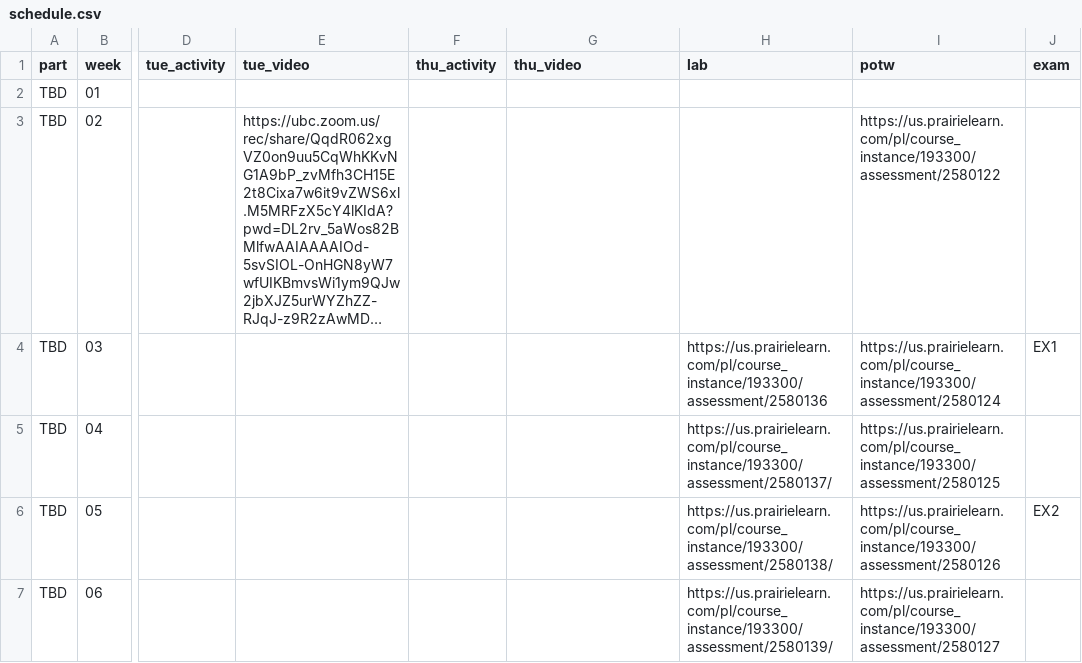
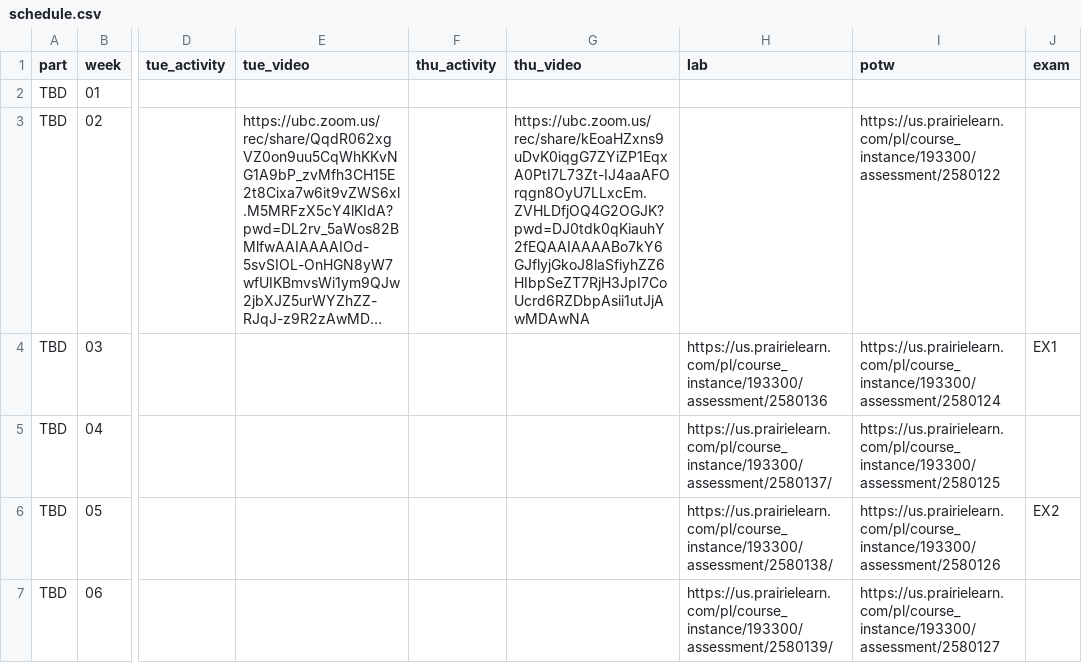
Before and after one commit to UBC-CS/cpsc203, a CSV file: data/schedule.csv, drawn as a sheet; only a part is shown, gaps mark what is left out; long unchanged cells end in …; the diff names each change by its address in the sheet, - before the commit and + after, or states it on an @@ line.

Commit message:
load today's video

```diff
--- a/data/schedule.csv
+++ b/data/schedule.csv
-G3 (thu_video): (empty)
+G3 (thu_video): https://ubc.zoom.us/rec/share/kEoaHZxns9uDvK0iqgG7ZYiZP1EqxA0PtI7L73Zt-IJ4aaAFOrqgn8OyU7LLxcEm.ZVHLDfjOQ4G2OGJK?pwd=DJ0tdk0qKiauhY2fEQAAIAAAABo7kY6GJflyjGkoJ8laSfiyhZZ6HIbpSeZT7RjH3JpI7CoUcrd6RZDbpAsii1utJjAwMDAwNA
```
